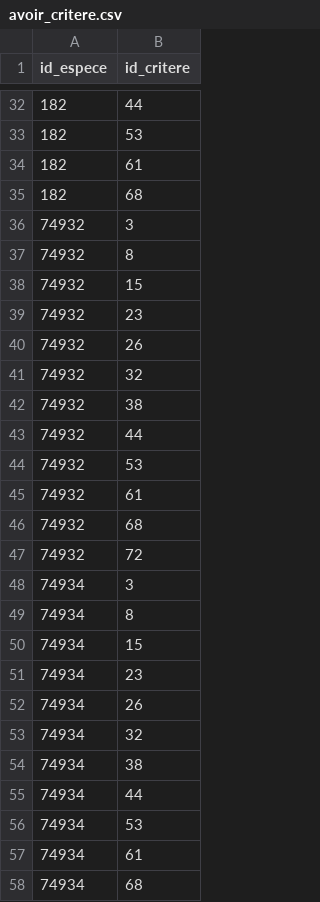
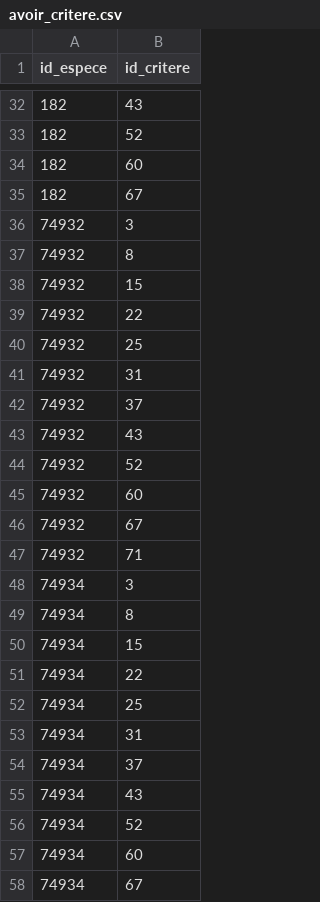
Before and after one commit to telabotanica/FloraClapas, a CSV file: avoir_critere.csv, drawn as a sheet; only a part is shown, gaps mark what is left out; the diff covers the shown part only.

```diff
--- a/avoir_critere.csv
+++ b/avoir_critere.csv
@@ -32,5 +32,5 @@ id_espece;id_critere
-182;44;
-182;53;
-182;61;
-182;68;
+182;43;
+182;52;
+182;60;
+182;67;
 74932;3;
@@ -38,11 +38,11 @@ id_espece;id_critere
 74932;15;
-74932;23;
-74932;26;
-74932;32;
-74932;38;
-74932;44;
-74932;53;
-74932;61;
-74932;68;
-74932;72;
+74932;22;
+74932;25;
+74932;31;
+74932;37;
+74932;43;
+74932;52;
+74932;60;
+74932;67;
+74932;71;
 74934;3;
@@ -50,9 +50,9 @@ id_espece;id_critere
 74934;15;
-74934;23;
-74934;26;
-74934;32;
-74934;38;
-74934;44;
-74934;53;
-74934;61;
-74934;68;
+74934;22;
+74934;25;
+74934;31;
+74934;37;
+74934;43;
+74934;52;
+74934;60;
+74934;67;
```
Also changed, not shown: 142 edited cells elsewhere in this file, critere.csv, espece.csv, 18 other files.
